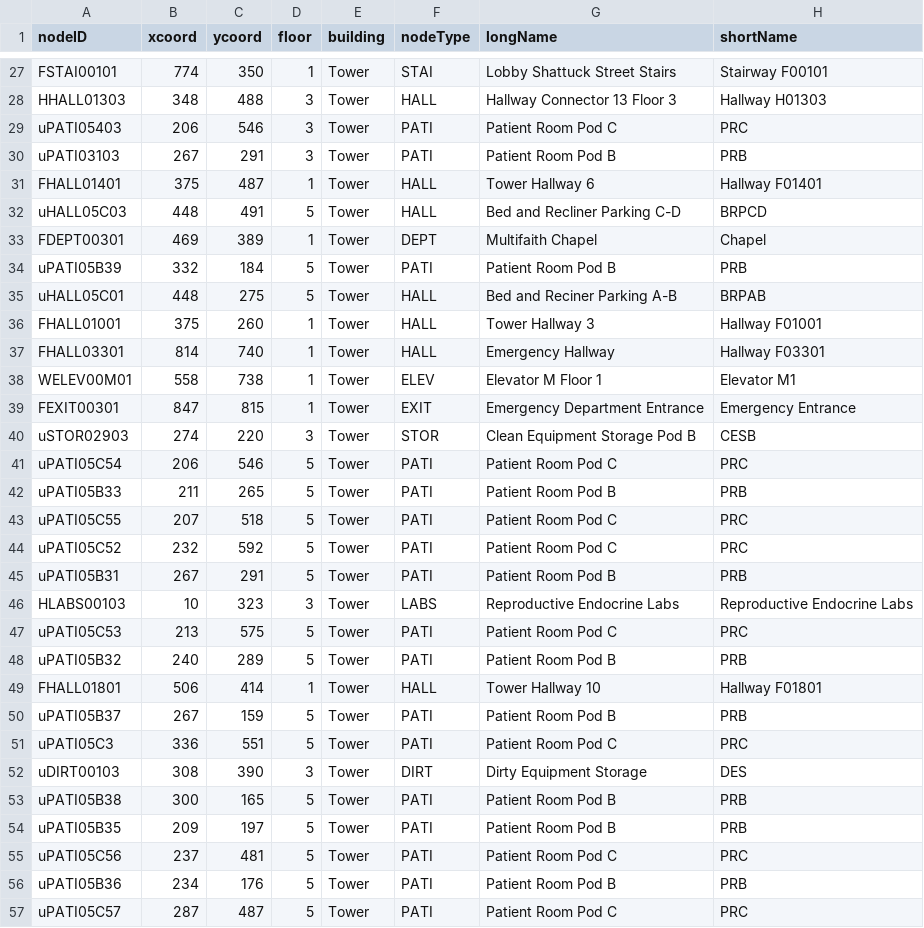
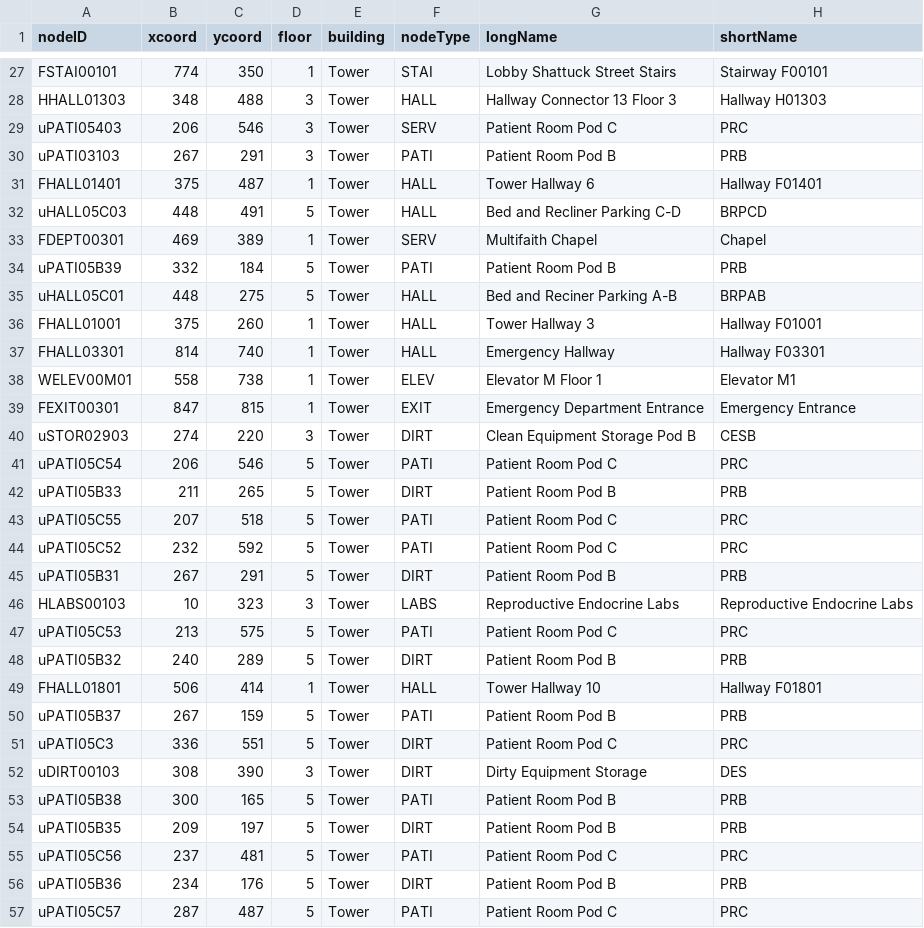
Before and after one commit to CS3733-D22-Team-U/CS3733-D22-Team-U-Final-Iteration, a CSV file: csvTables/TowerLocations.csv, drawn as a sheet; only a part is shown, gaps mark what is left out; the diff covers the shown part only.

```diff
--- a/csvTables/TowerLocations.csv
+++ b/csvTables/TowerLocations.csv
@@ -28,3 +28,3 @@ FSTAI00101,774,350,1,Tower,STAI,Lobby Shattuck Street Stairs,Stairway F00101
 HHALL01303,348,488,3,Tower,HALL,Hallway Connector 13 Floor 3,Hallway H01303
-uPATI05403,206,546,3,Tower,PATI,Patient Room Pod C,PRC
+uPATI05403,206,546,3,Tower,SERV,Patient Room Pod C,PRC
 uPATI03103,267,291,3,Tower,PATI,Patient Room Pod B,PRB
@@ -32,3 +32,3 @@ FHALL01401,375,487,1,Tower,HALL,Tower Hallway 6,Hallway F01401
 uHALL05C03,448,491,5,Tower,HALL,Bed and Recliner Parking C-D,BRPCD
-FDEPT00301,469,389,1,Tower,DEPT,Multifaith Chapel,Chapel
+FDEPT00301,469,389,1,Tower,SERV,Multifaith Chapel,Chapel
 uPATI05B39,332,184,5,Tower,PATI,Patient Room Pod B,PRB
@@ -39,19 +39,19 @@ WELEV00M01,558,738,1,Tower,ELEV,Elevator M Floor 1,Elevator M1
 FEXIT00301,847,815,1,Tower,EXIT,Emergency Department Entrance,Emergency Entrance
-uSTOR02903,274,220,3,Tower,STOR,Clean Equipment Storage Pod B,CESB
+uSTOR02903,274,220,3,Tower,DIRT,Clean Equipment Storage Pod B,CESB
 uPATI05C54,206,546,5,Tower,PATI,Patient Room Pod C,PRC
-uPATI05B33,211,265,5,Tower,PATI,Patient Room Pod B,PRB
+uPATI05B33,211,265,5,Tower,DIRT,Patient Room Pod B,PRB
 uPATI05C55,207,518,5,Tower,PATI,Patient Room Pod C,PRC
 uPATI05C52,232,592,5,Tower,PATI,Patient Room Pod C,PRC
-uPATI05B31,267,291,5,Tower,PATI,Patient Room Pod B,PRB
+uPATI05B31,267,291,5,Tower,DIRT,Patient Room Pod B,PRB
 HLABS00103,10,323,3,Tower,LABS,Reproductive Endocrine Labs,Reproductive Endocrine Labs
 uPATI05C53,213,575,5,Tower,PATI,Patient Room Pod C,PRC
-uPATI05B32,240,289,5,Tower,PATI,Patient Room Pod B,PRB
+uPATI05B32,240,289,5,Tower,DIRT,Patient Room Pod B,PRB
 FHALL01801,506,414,1,Tower,HALL,Tower Hallway 10,Hallway F01801
 uPATI05B37,267,159,5,Tower,PATI,Patient Room Pod B,PRB
-uPATI05C3,336,551,5,Tower,PATI,Patient Room Pod C,PRC
+uPATI05C3,336,551,5,Tower,DIRT,Patient Room Pod C,PRC
 uDIRT00103,308,390,3,Tower,DIRT ,Dirty Equipment Storage,DES
 uPATI05B38,300,165,5,Tower,PATI,Patient Room Pod B,PRB
-uPATI05B35,209,197,5,Tower,PATI,Patient Room Pod B,PRB
+uPATI05B35,209,197,5,Tower,DIRT,Patient Room Pod B,PRB
 uPATI05C56,237,481,5,Tower,PATI,Patient Room Pod C,PRC
-uPATI05B36,234,176,5,Tower,PATI,Patient Room Pod B,PRB
+uPATI05B36,234,176,5,Tower,DIRT,Patient Room Pod B,PRB
 uPATI05C57,287,487,5,Tower,PATI,Patient Room Pod C,PRC
```
Also changed, not shown: 42 edited cells elsewhere in this file, 14 other files.
